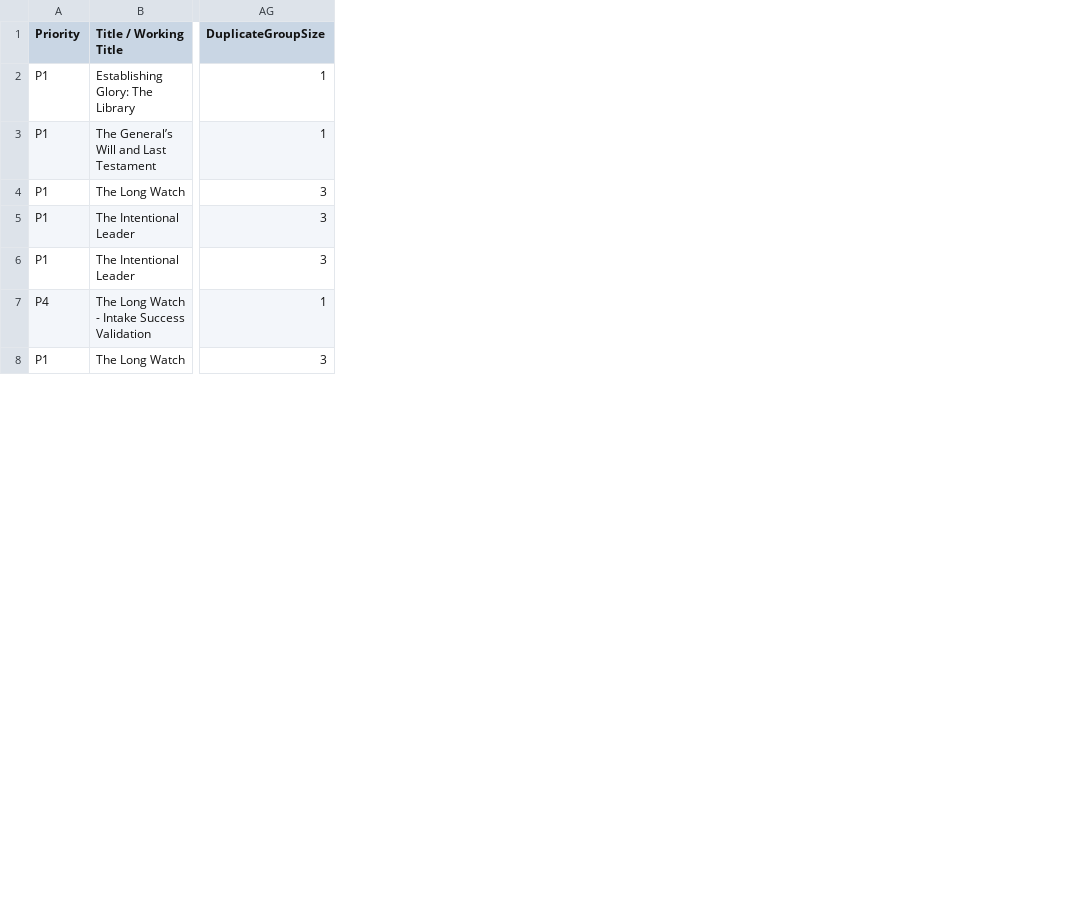
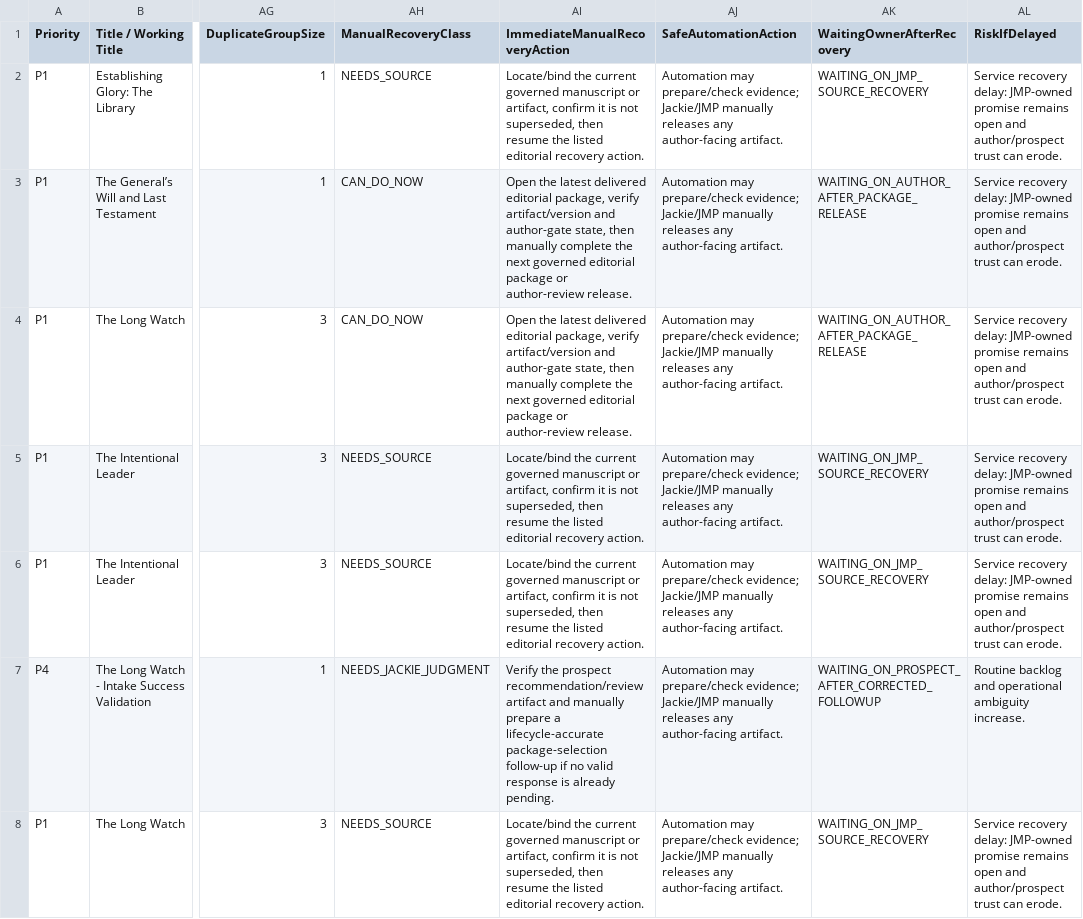
Before and after one commit to jmerrillorg/jmerrill-pub, a CSV file: docs/operations/generated/JMP-MASTER-ASSET-RECOVERY-CENSUS-2026-08-15/19-oldest-waits.csv, drawn as a sheet; only a part is shown, gaps mark what is left out; the diff covers the shown part only; the diff names each change by its address in the sheet, - before the commit and + after, or states it on an @@ line.

```diff
--- a/docs/operations/generated/JMP-MASTER-ASSET-RECOVERY-CENSUS-2026-08-15/19-oldest-waits.csv
+++ b/docs/operations/generated/JMP-MASTER-ASSET-RECOVERY-CENSUS-2026-08-15/19-oldest-waits.csv
+column AH (ManualRecoveryClass), rows 2-8: NEEDS_SOURCE | CAN_DO_NOW | CAN_DO_NOW | NEEDS_SOURCE | NEEDS_SOURCE | NEEDS_JACKIE_JUDGMENT | NEEDS_SOURCE
+column AI (ImmediateManualRecoveryAction), rows 2-8: Locate/bind the current governed manuscript or artifact, confirm it is not superseded, then resume the listed editorial recovery action. | Open the latest delivered editorial package, verify artifact/version and author-gate state, then manually complete the next governed editorial package or author-review release. | Open the latest delivered editorial package, verify artifact/version and author-gate state, then manually complete the next governed editorial package or author-review release. | Locate/bind the current governed manuscript or artifact, confirm it is not superseded, then resume the listed editorial recovery action. | Locate/bind the current governed manuscript or artifact, confirm it is not superseded, then resume the listed editorial recovery action. | Verify the prospect recommendation/review artifact and manually prepare a lifecycle-accurate package-selection follow-up if no valid response is already pending. | Locate/bind the current governed manuscript or artifact, confirm it is not superseded, then resume the listed editorial recovery action.
+column AJ (SafeAutomationAction), rows 2-8: all Automation may prepare/check evidence; Jackie/JMP manually releases any author-facing artifact.
+column AK (WaitingOwnerAfterRecovery), rows 2-8: WAITING_ON_JMP_SOURCE_RECOVERY | WAITING_ON_AUTHOR_AFTER_PACKAGE_RELEASE | WAITING_ON_AUTHOR_AFTER_PACKAGE_RELEASE | WAITING_ON_JMP_SOURCE_RECOVERY | WAITING_ON_JMP_SOURCE_RECOVERY | WAITING_ON_PROSPECT_AFTER_CORRECTED_FOLLOWUP | WAITING_ON_JMP_SOURCE_RECOVERY
+column AL (RiskIfDelayed), rows 2-8: Service recovery delay: JMP-owned promise remains open and author/prospect trust can erode. | Service recovery delay: JMP-owned promise remains open and author/prospect trust can erode. | Service recovery delay: JMP-owned promise remains open and author/prospect trust can erode. | Service recovery delay: JMP-owned promise remains open and author/prospect trust can erode. | Service recovery delay: JMP-owned promise remains open and author/prospect trust can erode. | Routine backlog and operational ambiguity increase. | Service recovery delay: JMP-owned promise remains open and author/prospect trust can erode.
```
Also changed, not shown: 3 edited cells elsewhere in this file, docs/operations/generated/JMP-MASTER-ASSET-RECOVERY-CENSUS-2026-08-15/03-jmp-owes-action.csv, docs/operations/generated/JMP-MASTER-ASSET-RECOVERY-CENSUS-2026-08-15/09-editorial-pipeline.csv, 49 other files.
